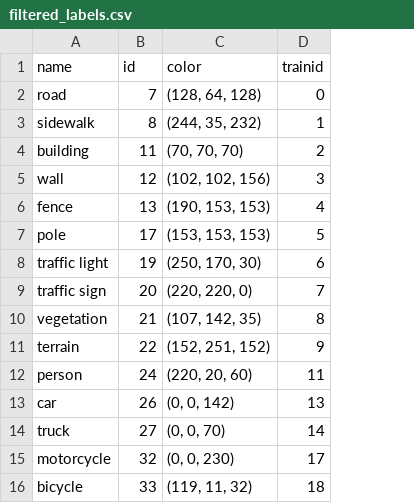
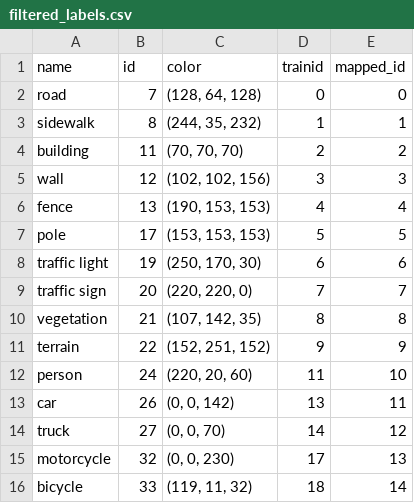
Before and after one commit to dheerajpr97/KITTI-PointNet, a CSV file: data/filtered_labels.csv, drawn as a sheet; the diff names each change by its address in the sheet, - before the commit and + after, or states it on an @@ line.

Commit message:
segmentation train script added

```diff
--- a/data/filtered_labels.csv
+++ b/data/filtered_labels.csv
+column E (mapped_id), rows 2-16: 0 | 1 | 2 | 3 | 4 | 5 | 6 | 7 | 8 | 9 | 10 | 11 | 12 | 13 | 14
```
Also changed, not shown: 13 other files.
